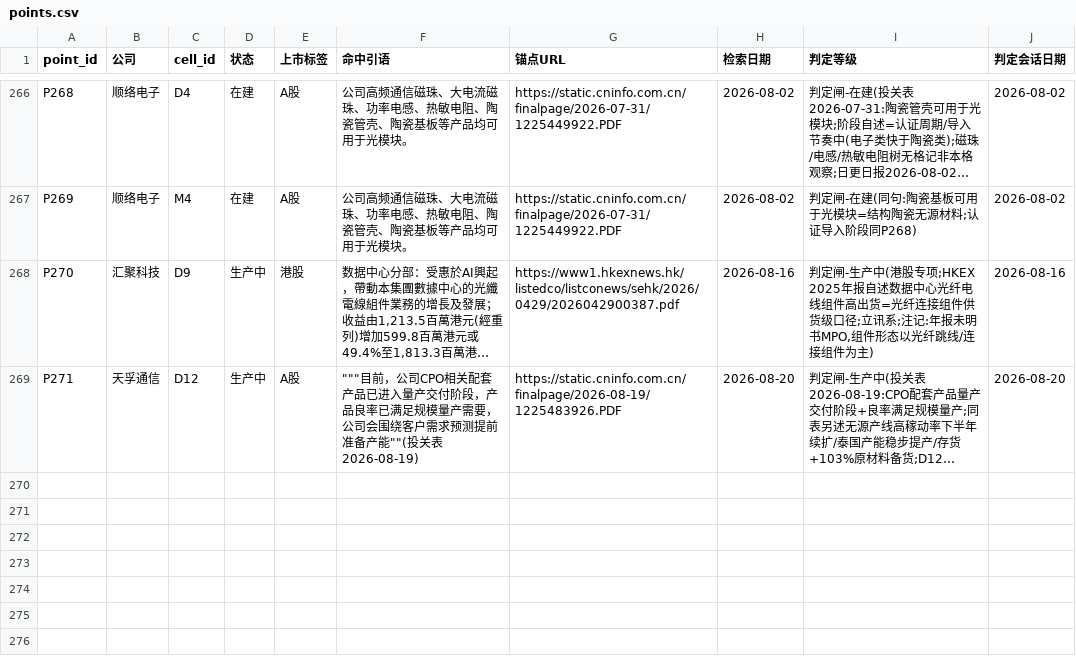
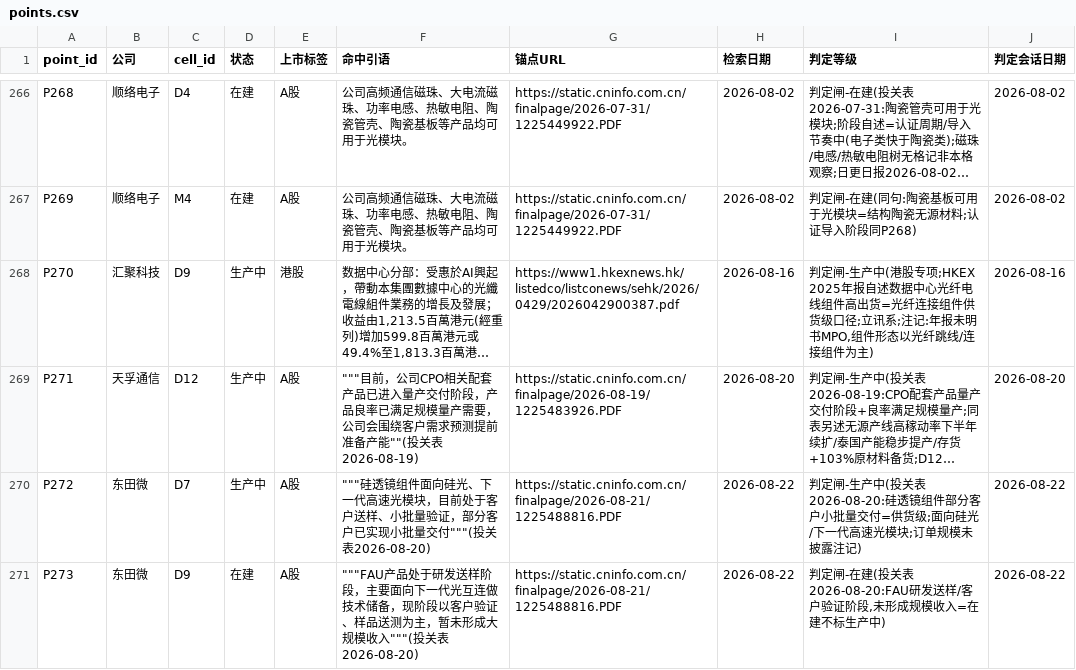
Before and after one commit to pojoker/workflow-rehearsal, a CSV file: points.csv, drawn as a sheet; only a part is shown, gaps mark what is left out; long unchanged cells end in …; the diff names each change by its address in the sheet, - before the commit and + after, or states it on an @@ line.

```diff
--- a/points.csv
+++ b/points.csv
+row 270: P272 | 东田微 | D7 | 生产中 | A股 | """硅透镜组件面向硅光、下一代高速光模块，目前处于客户送样、小批量验证，部分客户已实现小批量交付"""(投关表2026-08-20) | https://static.cninfo.com.cn/finalpage/2026-08-21/1225488816.PDF | 2026-08-22 | 判定闸-生产中(投关表2026-08-20:硅透镜组件部分客户小批量交付=供货级;面向硅光/下一代高速光模块;订单规模未披露注记) | 2026-08-22
+row 271: P273 | 东田微 | D9 | 在建 | A股 | """FAU产品处于研发送样阶段，主要面向下一代光互连做技术储备，现阶段以客户验证、样品送测为主，暂未形成大规模收入"""(投关表2026-08-20) | https://static.cninfo.com.cn/finalpage/2026-08-21/1225488816.PDF | 2026-08-22 | 判定闸-在建(投关表2026-08-20:FAU研发送样/客户验证阶段,未形成规模收入=在建不标生产中) | 2026-08-22
```
Also changed, not shown: out/参与识别.csv, triage.csv, 4 other files.
